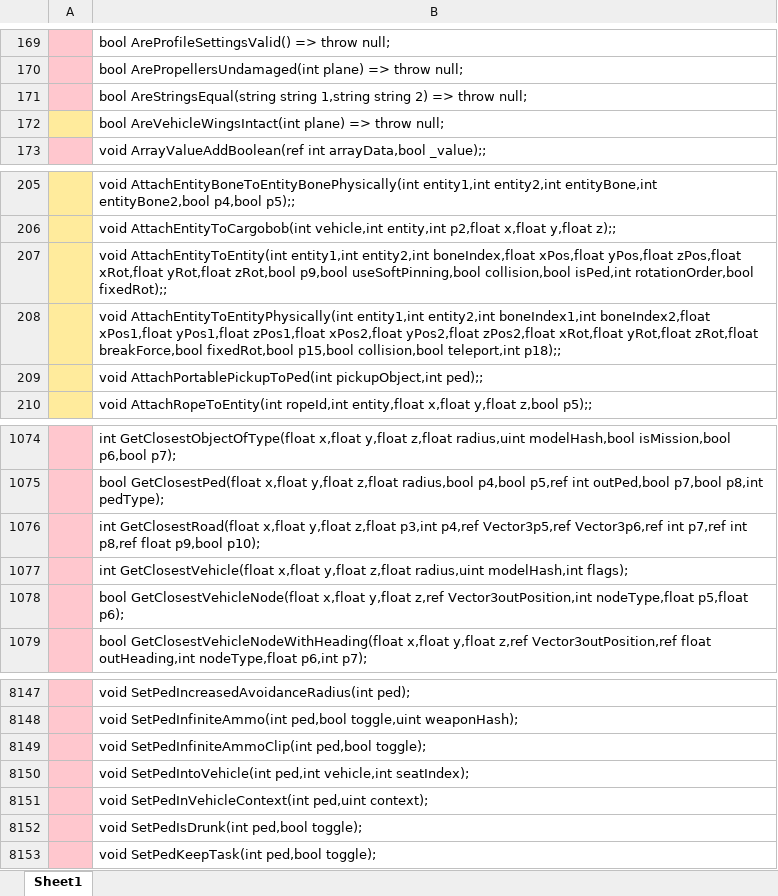
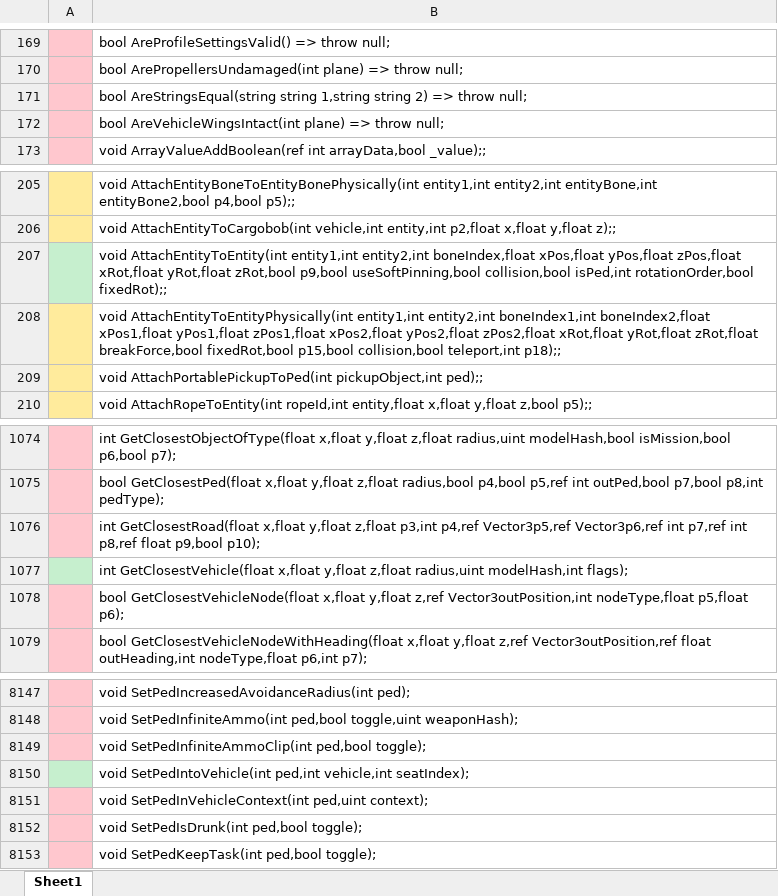
Before and after one commit to FivePD-Official/fivepd_v2, an Excel workbook: assets/cfx_api/api.xlsx, sheet Sheet1, drawn as a sheet; only a part is shown, gaps mark what is left out; values as stored, in another font and other column widths than the file's, no borders; the diff covers the shown part only; the diff names each change by its address in the sheet, - before the commit and + after, or states it on an @@ line.

```diff
--- a/assets/cfx_api/api.xlsx (sheet Sheet1)
+++ b/assets/cfx_api/api.xlsx (sheet Sheet1)
-A172 fill: #FFEB9C
+A172 fill: #FFC7CE
-A207 fill: #FFEB9C
+A207 fill: #C6EFCE
-A1077 fill: #FFC7CE
+A1077 fill: #C6EFCE
-A8150 fill: #FFC7CE
+A8150 fill: #C6EFCE
```
Also changed, not shown: cell formats elsewhere in this sheet, 6 other files.
